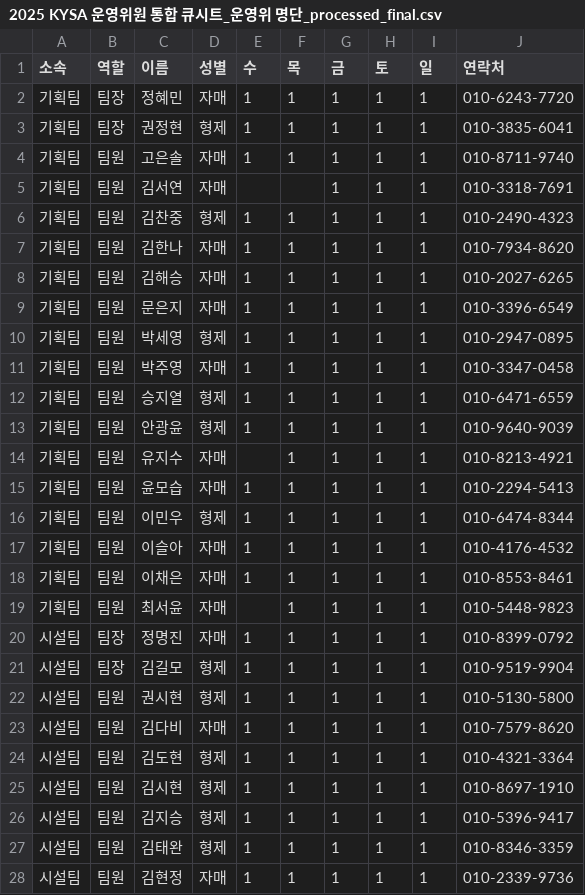
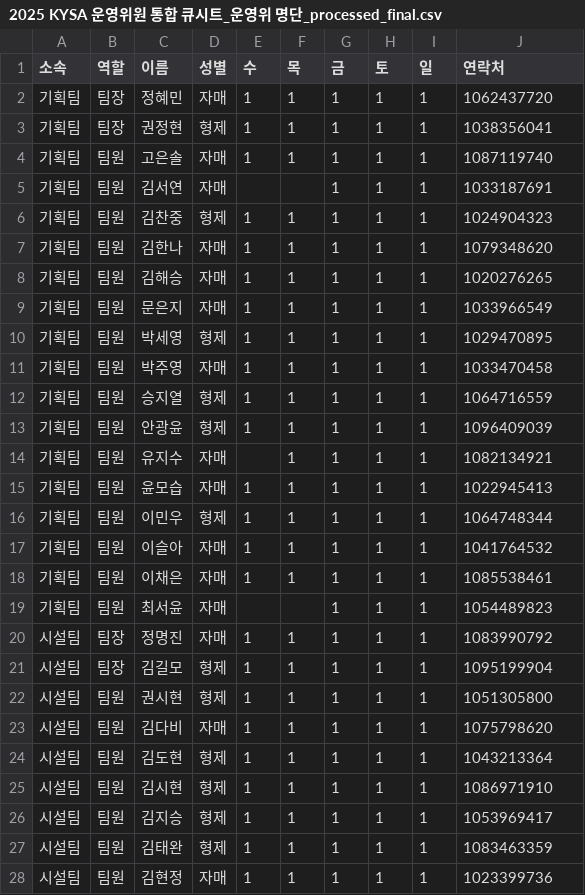
Before and after one commit to heeeoneee/cue_sheet_checker, a CSV file: modified_csv_files/2025 KYSA 운영위원 통합 큐시트_운영위 명단_processed_final.csv, drawn as a sheet; only a part is shown; the diff covers the shown part only.

```diff
--- a/modified_csv_files/2025 KYSA 운영위원 통합 큐시트_운영위 명단_processed_final.csv
+++ b/modified_csv_files/2025 KYSA 운영위원 통합 큐시트_운영위 명단_processed_final.csv
@@ -1,28 +1,28 @@
 소속,역할,이름,성별,수,목,금,토,일,연락처
-기획팀,팀장,정혜민,자매,1,1,1,1,1,010-6243-7720
-기획팀,팀장,권정현,형제,1,1,1,1,1,010-3835-6041
-기획팀,팀원,고은솔,자매,1,1,1,1,1,010-8711-9740
-기획팀,팀원,김서연,자매,,,1,1,1,010-3318-7691
-기획팀,팀원,김찬중,형제,1,1,1,1,1,010-2490-4323
-기획팀,팀원,김한나,자매,1,1,1,1,1,010-7934-8620
-기획팀,팀원,김해승,자매,1,1,1,1,1,010-2027-6265
-기획팀,팀원,문은지,자매,1,1,1,1,1,010-3396-6549
-기획팀,팀원,박세영,형제,1,1,1,1,1,010-2947-0895
-기획팀,팀원,박주영,자매,1,1,1,1,1,010-3347-0458
-기획팀,팀원,승지열,형제,1,1,1,1,1,010-6471-6559
-기획팀,팀원,안광윤,형제,1,1,1,1,1,010-9640-9039
-기획팀,팀원,유지수,자매,,1,1,1,1,010-8213-4921
-기획팀,팀원,윤모습,자매,1,1,1,1,1,010-2294-5413
-기획팀,팀원,이민우,형제,1,1,1,1,1,010-6474-8344
-기획팀,팀원,이슬아,자매,1,1,1,1,1,010-4176-4532
-기획팀,팀원,이채은,자매,1,1,1,1,1,010-8553-8461
-기획팀,팀원,최서윤,자매,,1,1,1,1,010-5448-9823
-시설팀,팀장,정명진,자매,1,1,1,1,1,010-8399-0792
-시설팀,팀장,김길모,형제,1,1,1,1,1,010-9519-9904
-시설팀,팀원,권시현,형제,1,1,1,1,1,010-5130-5800
-시설팀,팀원,김다비,자매,1,1,1,1,1,010-7579-8620
-시설팀,팀원,김도현,형제,1,1,1,1,1,010-4321-3364
-시설팀,팀원,김시현,형제,1,1,1,1,1,010-8697-1910
-시설팀,팀원,김지승,형제,1,1,1,1,1,010-5396-9417
-시설팀,팀원,김태완,형제,1,1,1,1,1,010-8346-3359
-시설팀,팀원,김현정,자매,1,1,1,1,1,010-2339-9736
+기획팀,팀장,정혜민,자매,1,1,1,1,1,1062437720
+기획팀,팀장,권정현,형제,1,1,1,1,1,1038356041
+기획팀,팀원,고은솔,자매,1,1,1,1,1,1087119740
+기획팀,팀원,김서연,자매,,,1,1,1,1033187691
+기획팀,팀원,김찬중,형제,1,1,1,1,1,1024904323
+기획팀,팀원,김한나,자매,1,1,1,1,1,1079348620
+기획팀,팀원,김해승,자매,1,1,1,1,1,1020276265
+기획팀,팀원,문은지,자매,1,1,1,1,1,1033966549
+기획팀,팀원,박세영,형제,1,1,1,1,1,1029470895
+기획팀,팀원,박주영,자매,1,1,1,1,1,1033470458
+기획팀,팀원,승지열,형제,1,1,1,1,1,1064716559
+기획팀,팀원,안광윤,형제,1,1,1,1,1,1096409039
+기획팀,팀원,유지수,자매,,1,1,1,1,1082134921
+기획팀,팀원,윤모습,자매,1,1,1,1,1,1022945413
+기획팀,팀원,이민우,형제,1,1,1,1,1,1064748344
+기획팀,팀원,이슬아,자매,1,1,1,1,1,1041764532
+기획팀,팀원,이채은,자매,1,1,1,1,1,1085538461
+기획팀,팀원,최서윤,자매,,,1,1,1,1054489823
+시설팀,팀장,정명진,자매,1,1,1,1,1,1083990792
+시설팀,팀장,김길모,형제,1,1,1,1,1,1095199904
+시설팀,팀원,권시현,형제,1,1,1,1,1,1051305800
+시설팀,팀원,김다비,자매,1,1,1,1,1,1075798620
+시설팀,팀원,김도현,형제,1,1,1,1,1,1043213364
+시설팀,팀원,김시현,형제,1,1,1,1,1,1086971910
+시설팀,팀원,김지승,형제,1,1,1,1,1,1053969417
+시설팀,팀원,김태완,형제,1,1,1,1,1,1083463359
+시설팀,팀원,김현정,자매,1,1,1,1,1,1023399736
```
Also changed, not shown: 37 edited cells elsewhere in this file, initial_csv_files/2025 KYSA 운영위원 통합 큐시트_8.15금.csv, 55 other files.
